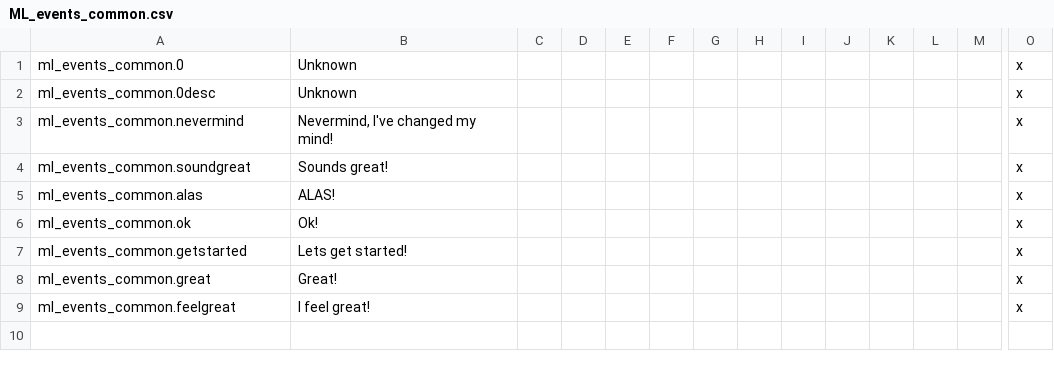
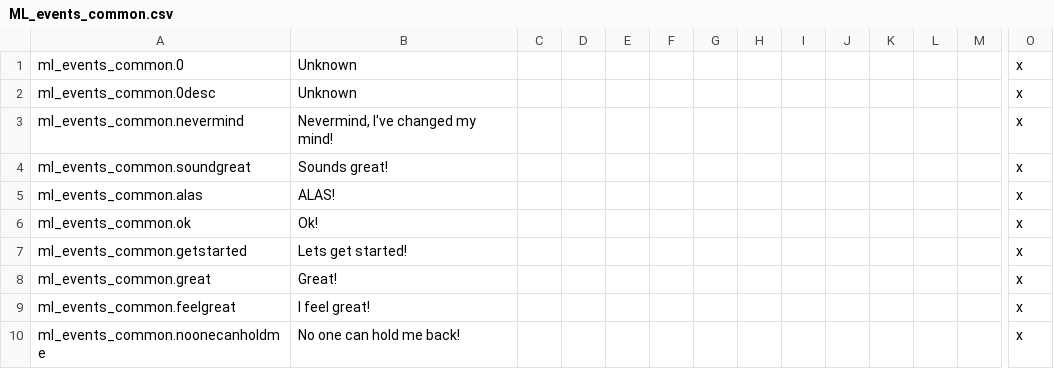
Before and after one commit to NightAvail/MythicLegends, a CSV file: src/mod/localisation/ML_events_common.csv, drawn as a sheet; only a part is shown, gaps mark what is left out; rows hold the shown columns only; the diff names each change by its address in the sheet, - before the commit and + after, or states it on an @@ line.

```diff
--- a/src/mod/localisation/ML_events_common.csv
+++ b/src/mod/localisation/ML_events_common.csv
+row 10: ml_events_common.noonecanholdme | No one can hold me back! |  |  |  |  |  |  |  |  |  |  |  | x
```
Also changed, not shown: src/mod/localisation/ML_decision_mage.csv, src/mod/localisation/ML_event_modifiers_spells.csv, 11 other files.
